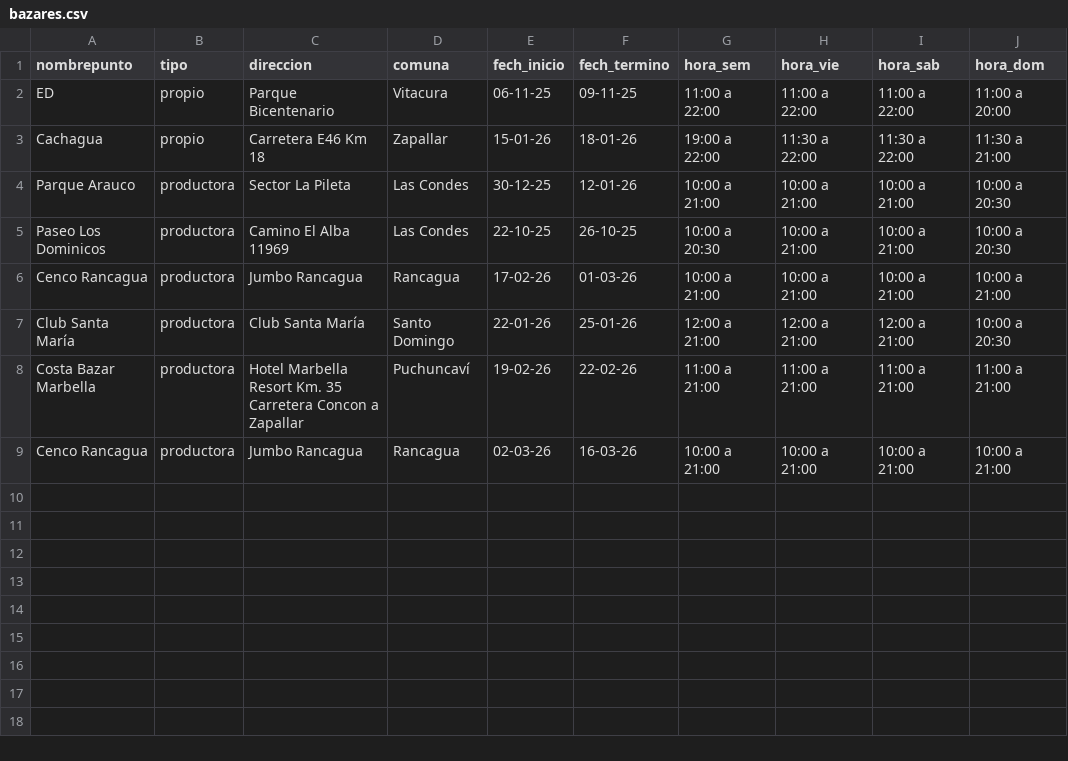
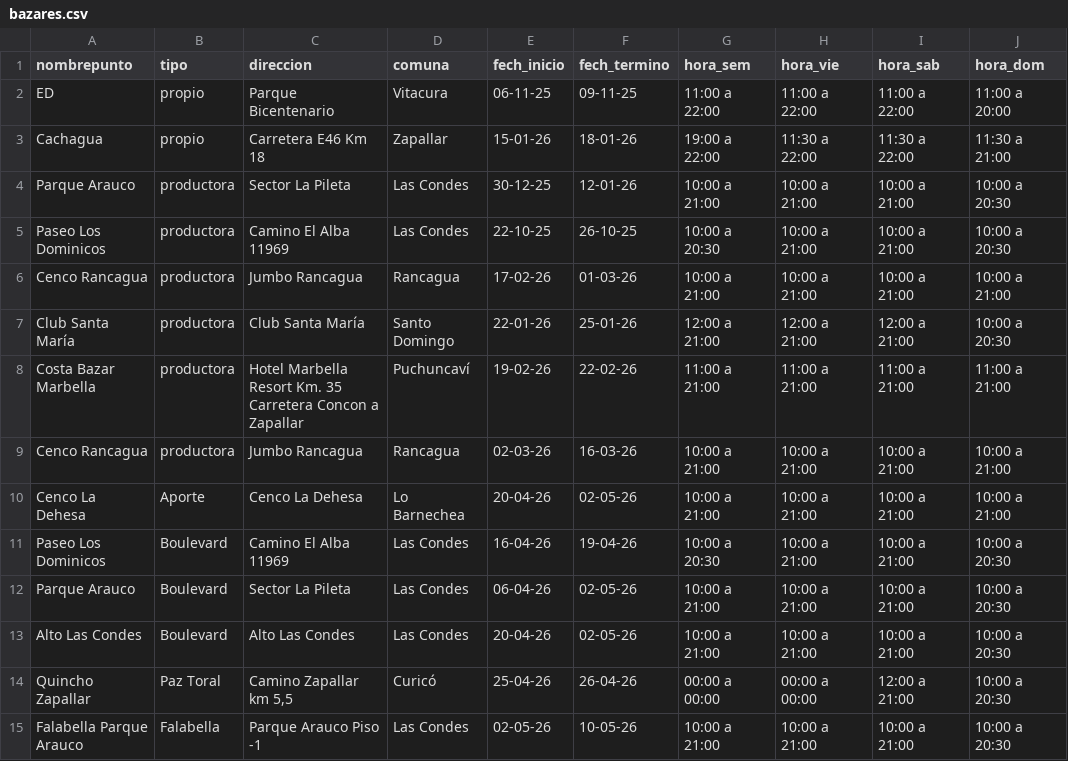
Before and after one commit to Macora01/ProGesVen, a CSV file: data/bazares.csv, drawn as a sheet.

Commit message:
Actualización eventos

```diff
--- a/data/bazares.csv
+++ b/data/bazares.csv
@@ -9 +9,7 @@ Costa Bazar Marbella;productora;Hotel Marbella Resort Km. 35 Carretera Concon a
 Cenco Rancagua;productora;Jumbo Rancagua;Rancagua;02-03-26;16-03-26;10:00 a 21:00;10:00 a 21:00;10:00 a 21:00;10:00 a 21:00
+Cenco La Dehesa;Aporte;Cenco La Dehesa;Lo Barnechea;20-04-26;02-05-26;10:00 a 21:00;10:00 a 21:00;10:00 a 21:00;10:00 a 21:00
+Paseo Los Dominicos;Boulevard;Camino El Alba 11969;Las Condes;16-04-26;19-04-26;10:00 a 20:30;10:00 a 21:00;10:00 a 21:00;10:00 a 20:30
+Parque Arauco;Boulevard;Sector La Pileta;Las Condes;06-04-26;02-05-26;10:00 a 21:00;10:00 a 21:00;10:00 a 21:00;10:00 a 20:30
+Alto Las Condes;Boulevard;Alto Las Condes;Las Condes;20-04-26;02-05-26;10:00 a 21:00;10:00 a 21:00;10:00 a 21:00;10:00 a 20:30
+Quincho Zapallar; Paz Toral;Camino Zapallar km 5,5;Curicó;25-04-26;26-04-26;00:00 a 00:00;00:00 a 00:00;12:00 a 21:00;10:00 a 20:30
+Falabella Parque Arauco;Falabella;Parque Arauco Piso -1;Las Condes;02-05-26;10-05-26;10:00 a 21:00;10:00 a 21:00;10:00 a 21:00;10:00 a 20:30
```
